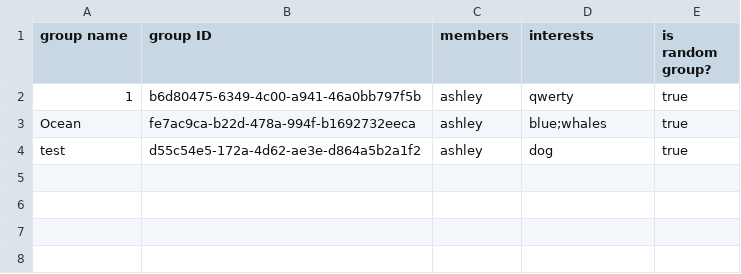
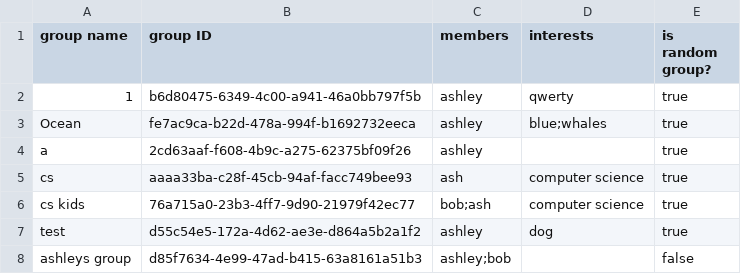
Before and after one commit to CSC207-2022F-UofT/course-project-unite-group-115, a CSV file: src/main/java/databases/groups.csv, drawn as a sheet.

```diff
--- a/src/main/java/databases/groups.csv
+++ b/src/main/java/databases/groups.csv
@@ -3,2 +3,6 @@ group name,group ID,members,interests,is random group?
 Ocean,fe7ac9ca-b22d-478a-994f-b1692732eeca,ashley,blue;whales,true
+a,2cd63aaf-f608-4b9c-a275-62375bf09f26,ashley,,true
+cs,aaaa33ba-c28f-45cb-94af-facc749bee93,ash,computer science,true
+cs kids,76a715a0-23b3-4ff7-9d90-21979f42ec77,bob;ash,computer science,true
 test,d55c54e5-172a-4d62-ae3e-d864a5b2a1f2,ashley,dog,true
+ashleys group,d85f7634-4e99-47ad-b415-63a8161a51b3,ashley;bob,,false
```
Also changed, not shown: src/main/java/databases/messages.csv, src/main/java/databases/profiles.csv, 5 other files.
